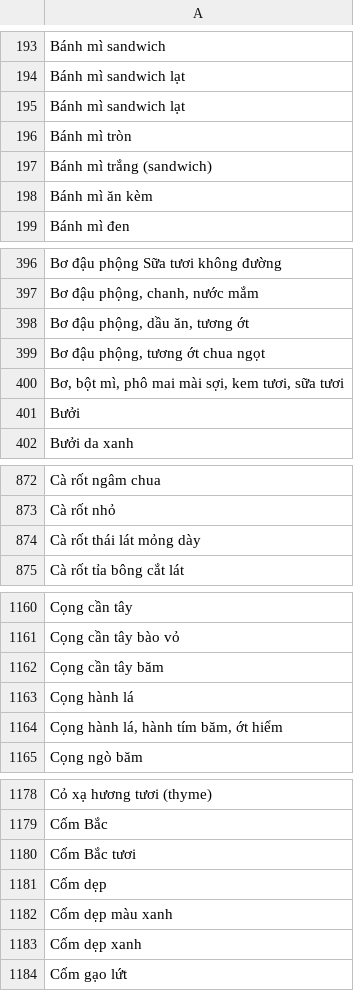
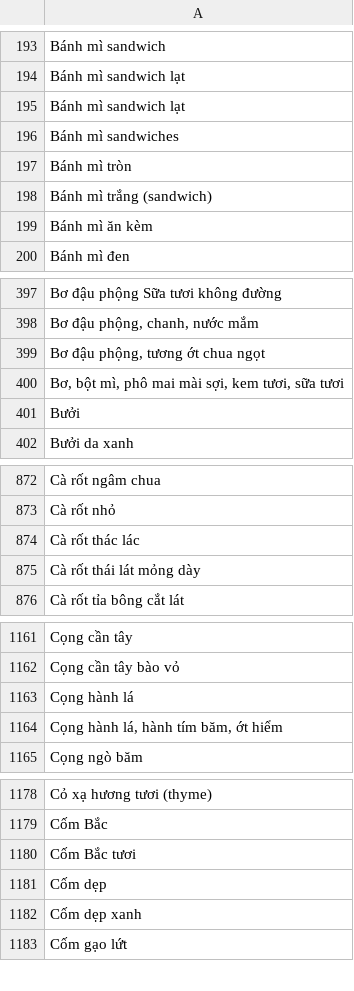
Before and after one commit to quynhnhaa/webdjango, a CSV file: data/ingredients.csv, drawn as a sheet; only a part is shown, gaps mark what is left out; removed rows and columns are numbered as before the commit, all else as after; the diff covers the shown part only; the diff names each change by its address in the sheet, - before the commit and + after, or states it on an @@ line.

```diff
--- a/data/ingredients.csv
+++ b/data/ingredients.csv
+row 196: Bánh mì sandwiches
-row 398: Bơ đậu phộng, dầu ăn, tương ớt
+row 874: Cà rốt thác lác
-row 1162: Cọng cần tây băm
-row 1182: Cốm dẹp màu xanh
```
Also changed, not shown: 2 added rows and 2 removed rows elsewhere in this file, data/recipe_ingredients.csv, data/reviews.csv, 11 other files.
